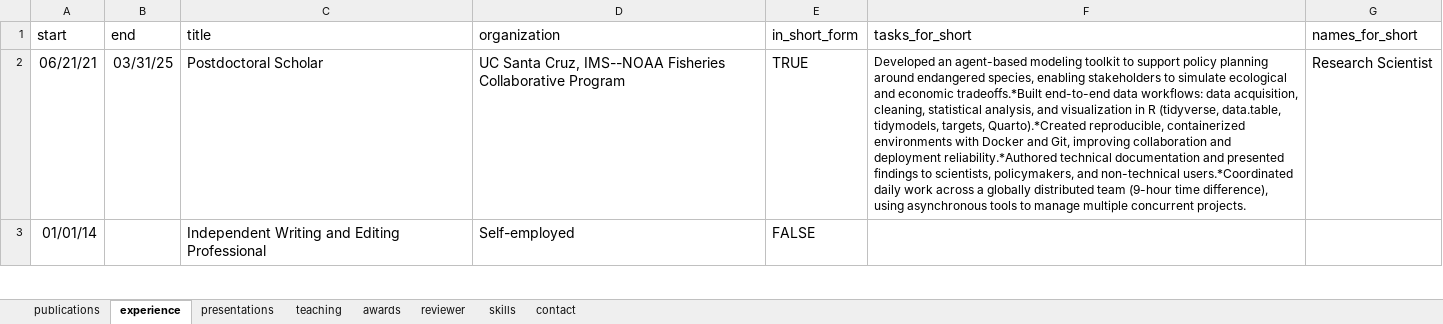
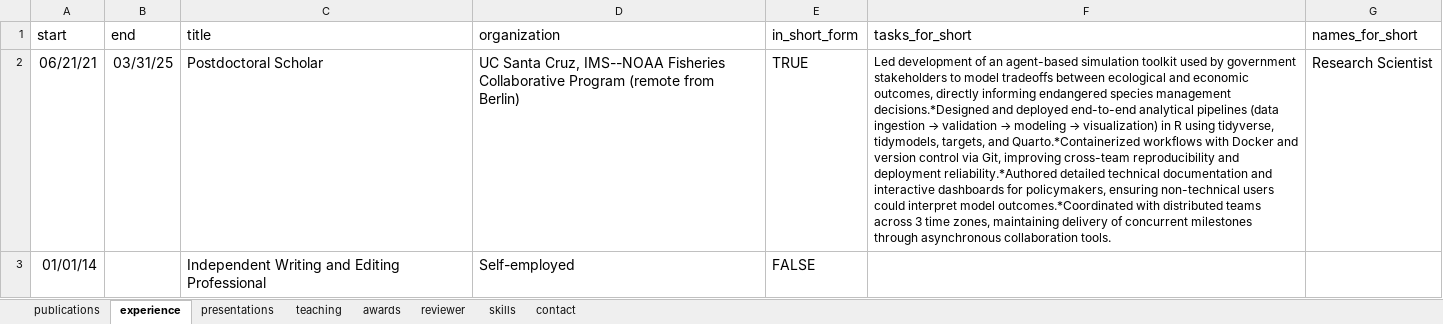
Before and after one commit to mrguyperson/homepage, an Excel workbook: cv/publications.xlsx, sheet experience, drawn as a sheet; only a part is shown; values as stored, in another font and other column widths than the file's, no borders; the diff covers the shown part only; the diff names each change by its address in the sheet, - before the commit and + after, or states it on an @@ line.

```diff
--- a/cv/publications.xlsx (sheet experience)
+++ b/cv/publications.xlsx (sheet experience)
-D2 (organization): …Collaborative Program
+D2 (organization): …Collaborative Program (remote from Berlin)
@@ F2 (tasks_for_short): Developed an agent-based modeling toolkit to support policy planning around endangered species, enabling stakeholders to simulate ecological and economic tradeoffs.*Built end-to-end data workflows: data acquisition, cleaning, statistical analysis, and visualization in R (tidyverse, data.table, tidymodels, targets, Quarto).*Created reproducible, containerized environments with Docker and Git, improving collaboration and deployment reliability.*Authored technical documentation and presented findings to scientists, policymakers, and non-technical users.*Coordinated daily work across a globally distributed team (9-hour time difference), using asynchronous tools to manage multiple concurrent projects. → Led development of an agent-based simulation toolkit used by government stakeholders to model tradeoffs between ecological and economic outcomes, directly informing endangered species management decisions.*Designed and deployed end-to-end analytical pipelines (data ingestion → validation → modeling → visualization) in R using tidyverse, tidymodels, targets, and Quarto.*Containerized workflows with Docker and version control via Git, improving cross-team reproducibility and deployment reliability.*Authored detailed technical documentation and interactive dashboards for policymakers, ensuring non-technical users could interpret model outcomes.*Coordinated with distributed teams across 3 time zones, maintaining delivery of concurrent milestones through asynchronous collaboration tools. @@
```
Also changed, not shown: 2 edited cells and cell formats elsewhere in this sheet, sheet skills, sheet presentations, 4 other files.
